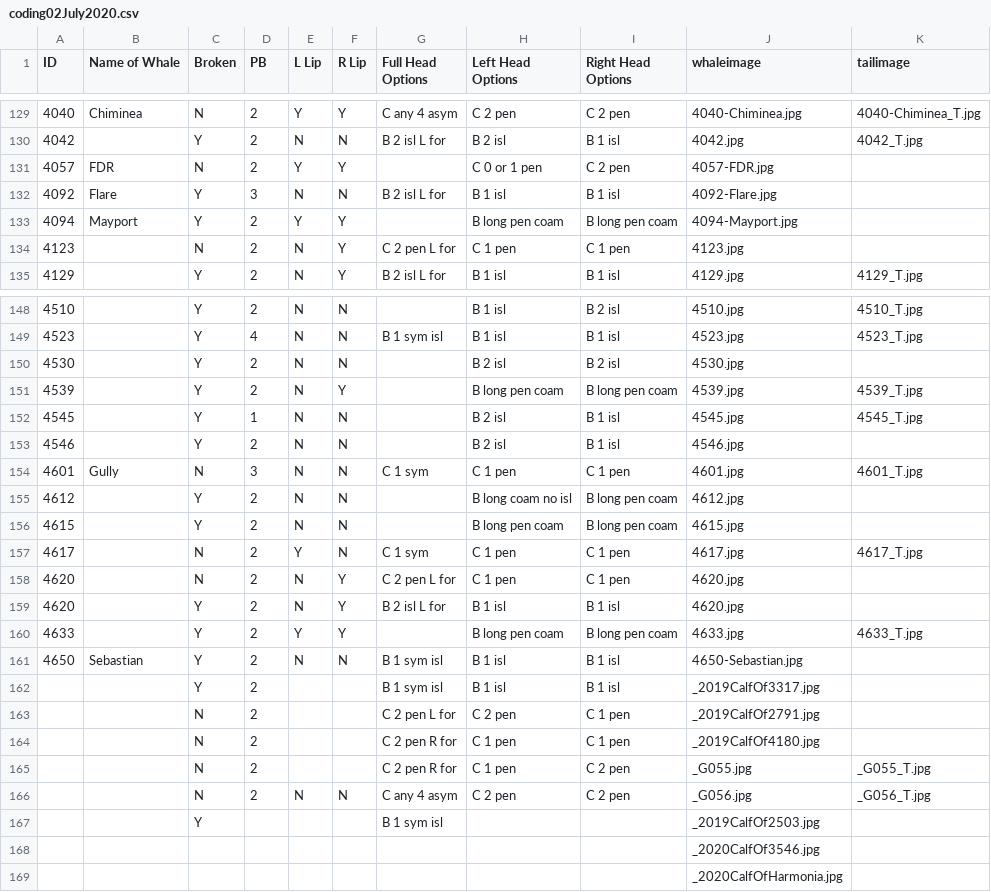
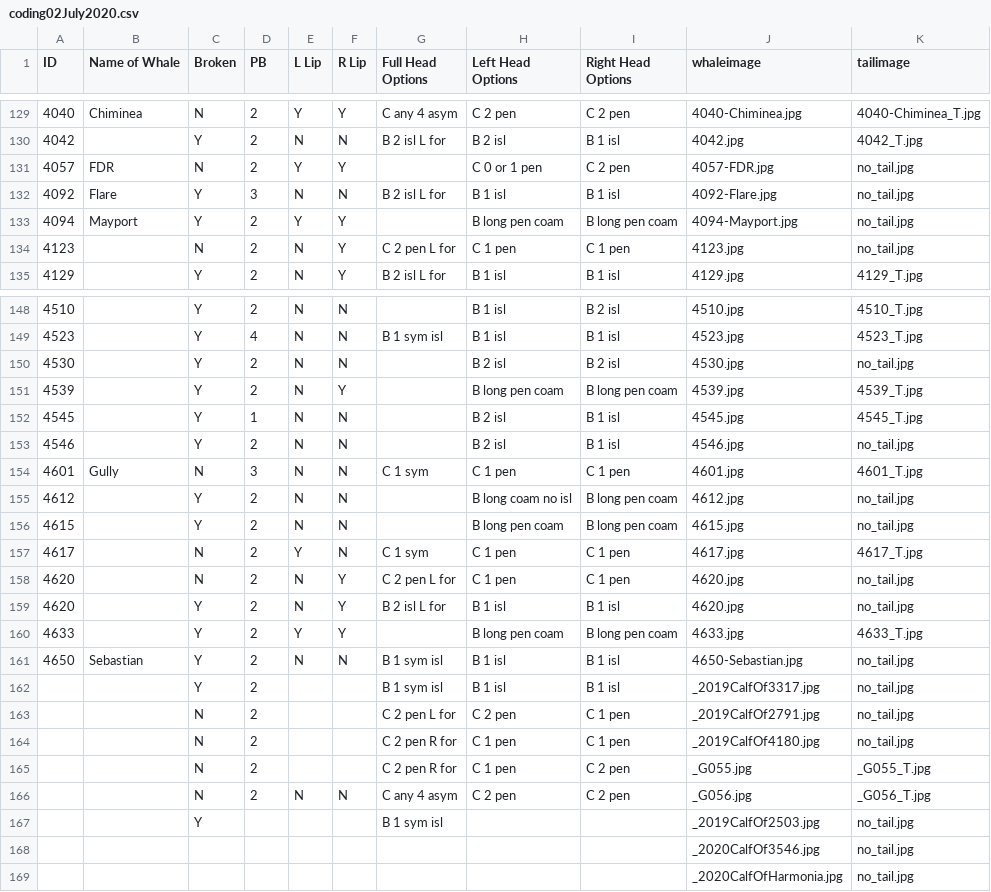
Before and after one commit to lizthompson07/DFO_IDapp, a CSV file: coding02July2020.csv, drawn as a sheet; only a part is shown, gaps mark what is left out; the diff covers the shown part only.

Commit message:
added no tail image for no tails and fixed coding

```diff
--- a/coding02July2020.csv
+++ b/coding02July2020.csv
@@ -130,6 +130,6 @@ ID,Name of Whale,Broken,PB,L Lip,R Lip,Full Head Options,Left Head Options,Right
 4042,,Y,2,N,N,B 2 isl L for,B 2 isl,B 1 isl,4042.jpg,4042_T.jpg
-4057,FDR,N,2,Y,Y,,C 0 or 1 pen,C 2 pen,4057-FDR.jpg,
-4092,Flare,Y,3,N,N,B 2 isl L for,B 1 isl,B 1 isl,4092-Flare.jpg,
-4094,Mayport,Y,2,Y,Y,,B long pen coam,B long pen coam,4094-Mayport.jpg,
-4123,,N,2,N,Y,C 2 pen L for,C 1 pen,C 1 pen,4123.jpg,
+4057,FDR,N,2,Y,Y,,C 0 or 1 pen,C 2 pen,4057-FDR.jpg,no_tail.jpg
+4092,Flare,Y,3,N,N,B 2 isl L for,B 1 isl,B 1 isl,4092-Flare.jpg,no_tail.jpg
+4094,Mayport,Y,2,Y,Y,,B long pen coam,B long pen coam,4094-Mayport.jpg,no_tail.jpg
+4123,,N,2,N,Y,C 2 pen L for,C 1 pen,C 1 pen,4123.jpg,no_tail.jpg
 4129,,Y,2,N,Y,B 2 isl L for,B 1 isl,B 1 isl,4129.jpg,4129_T.jpg
@@ -149,21 +149,21 @@ ID,Name of Whale,Broken,PB,L Lip,R Lip,Full Head Options,Left Head Options,Right
 4523,,Y,4,N,N,B 1 sym isl,B 1 isl,B 1 isl,4523.jpg,4523_T.jpg
-4530,,Y,2,N,N,,B 2 isl,B 2 isl,4530.jpg,
+4530,,Y,2,N,N,,B 2 isl,B 2 isl,4530.jpg,no_tail.jpg
 4539,,Y,2,N,Y,,B long pen coam,B long pen coam,4539.jpg,4539_T.jpg
 4545,,Y,1,N,N,,B 2 isl,B 1 isl,4545.jpg,4545_T.jpg
-4546,,Y,2,N,N,,B 2 isl,B 1 isl,4546.jpg,
+4546,,Y,2,N,N,,B 2 isl,B 1 isl,4546.jpg,no_tail.jpg
 4601,Gully,N,3,N,N,C 1 sym,C 1 pen,C 1 pen,4601.jpg,4601_T.jpg
-4612,,Y,2,N,N,,B long coam no isl,B long pen coam,4612.jpg,
-4615,,Y,2,N,N,,B long pen coam,B long pen coam,4615.jpg,
+4612,,Y,2,N,N,,B long coam no isl,B long pen coam,4612.jpg,no_tail.jpg
+4615,,Y,2,N,N,,B long pen coam,B long pen coam,4615.jpg,no_tail.jpg
 4617,,N,2,Y,N,C 1 sym,C 1 pen,C 1 pen,4617.jpg,4617_T.jpg
-4620,,N,2,N,Y,C 2 pen L for,C 1 pen,C 1 pen,4620.jpg,
-4620,,Y,2,N,Y,B 2 isl L for,B 1 isl,B 1 isl,4620.jpg,
+4620,,N,2,N,Y,C 2 pen L for,C 1 pen,C 1 pen,4620.jpg,no_tail.jpg
+4620,,Y,2,N,Y,B 2 isl L for,B 1 isl,B 1 isl,4620.jpg,no_tail.jpg
 4633,,Y,2,Y,Y,,B long pen coam,B long pen coam,4633.jpg,4633_T.jpg
-4650,Sebastian,Y,2,N,N,B 1 sym isl,B 1 isl,B 1 isl,4650-Sebastian.jpg,
-,,Y,2,,,B 1 sym isl,B 1 isl,B 1 isl,_2019CalfOf3317.jpg,
-,,N,2,,,C 2 pen L for,C 2 pen,C 1 pen,_2019CalfOf2791.jpg,
-,,N,2,,,C 2 pen R for,C 1 pen,C 1 pen,_2019CalfOf4180.jpg,
+4650,Sebastian,Y,2,N,N,B 1 sym isl,B 1 isl,B 1 isl,4650-Sebastian.jpg,no_tail.jpg
+,,Y,2,,,B 1 sym isl,B 1 isl,B 1 isl,_2019CalfOf3317.jpg,no_tail.jpg
+,,N,2,,,C 2 pen L for,C 2 pen,C 1 pen,_2019CalfOf2791.jpg,no_tail.jpg
+,,N,2,,,C 2 pen R for,C 1 pen,C 1 pen,_2019CalfOf4180.jpg,no_tail.jpg
 ,,N,2,,,C 2 pen R for,C 1 pen,C 2 pen,_G055.jpg,_G055_T.jpg
 ,,N,2,N,N,C any 4 asym,C 2 pen,C 2 pen,_G056.jpg,_G056_T.jpg
-,,Y,,,,B 1 sym isl,,,_2019CalfOf2503.jpg,
-,,,,,,,,,_2020CalfOf3546.jpg,
-,,,,,,,,,_2020CalfOfHarmonia.jpg,
+,,Y,,,,B 1 sym isl,,,_2019CalfOf2503.jpg,no_tail.jpg
+,,,,,,,,,_2020CalfOf3546.jpg,no_tail.jpg
+,,,,,,,,,_2020CalfOfHarmonia.jpg,no_tail.jpg
```
Also changed, not shown: 38 edited cells elsewhere in this file, 2 other files.
